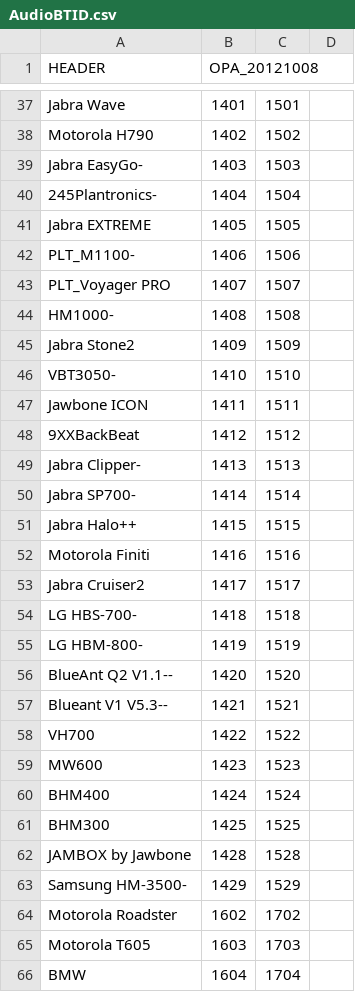
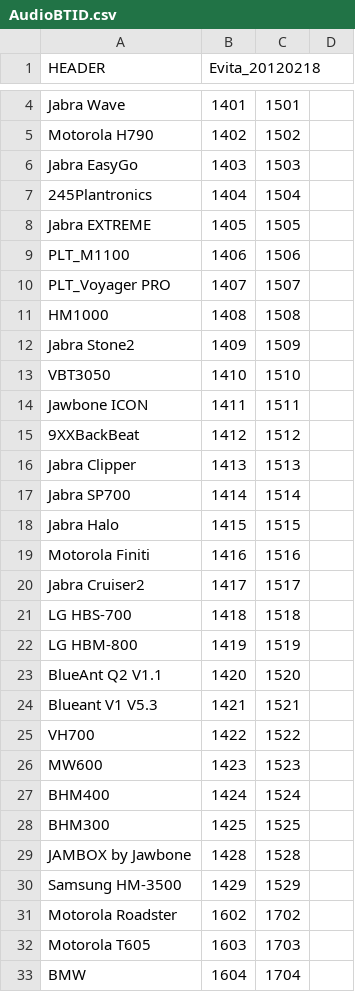
Before and after one commit to h8rift/android_device_htc_mystul, a CSV file: configs/AudioBTID.csv, drawn as a sheet; only a part is shown, gaps mark what is left out; the diff covers the shown part only.

```diff
--- a/configs/AudioBTID.csv
+++ b/configs/AudioBTID.csv
@@ -1 +1 @@
-HEADER,OPA_20121008,,
+HEADER,Evita_20120218,
@@ -39,2 +6,2 @@ Motorola H790,1402,1502,
-Jabra EasyGo-,1403,1503,
-245Plantronics-,1404,1504,
+Jabra EasyGo,1403,1503
+245Plantronics,1404,1504
@@ -42 +9 @@ Jabra EXTREME,1405,1505,
-PLT_M1100-,1406,1506,
+PLT_M1100,1406,1506
@@ -44 +11 @@ PLT_Voyager PRO,1407,1507,
-HM1000-,1408,1508,
+HM1000,1408,1508
@@ -46 +13 @@ Jabra Stone2,1409,1509,
-VBT3050-,1410,1510,
+VBT3050,1410,1510
@@ -49,3 +16,3 @@ Jawbone ICON,1411,1511,
-Jabra Clipper-,1413,1513,
-Jabra SP700-,1414,1514,
-Jabra Halo++,1415,1515,
+Jabra Clipper,1413,1513
+Jabra SP700,1414,1514
+Jabra Halo,1415,1515
@@ -54,4 +21,4 @@ Jabra Cruiser2,1417,1517,
-LG HBS-700-,1418,1518,
-LG HBM-800-,1419,1519,
-BlueAnt Q2 V1.1--,1420,1520,
-Blueant V1 V5.3--,1421,1521,
+LG HBS-700,1418,1518
+LG HBM-800,1419,1519
+BlueAnt Q2 V1.1,1420,1520
+Blueant V1 V5.3,1421,1521
@@ -63 +30 @@ JAMBOX by Jawbone,1428,1528,
-Samsung HM-3500-,1429,1529,
+Samsung HM-3500,1429,1529
```
Also changed, not shown: 2 added rows, 26 removed rows and 10 moved rows elsewhere in this file.
